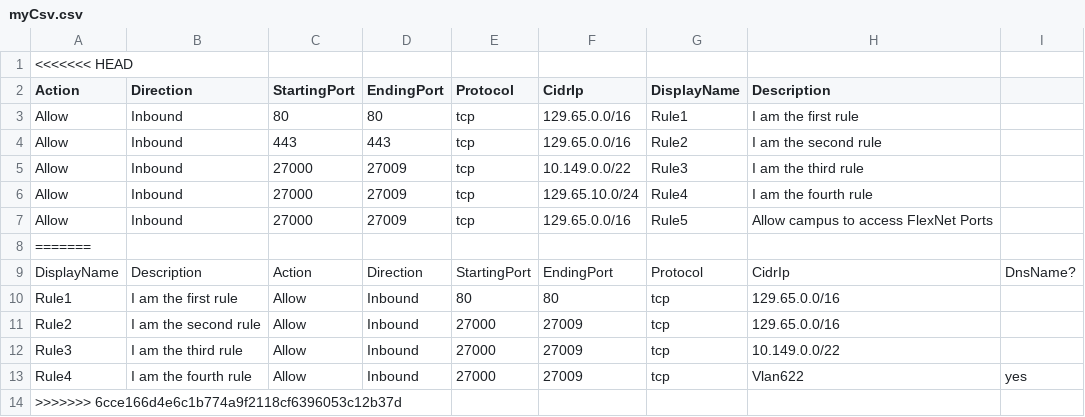
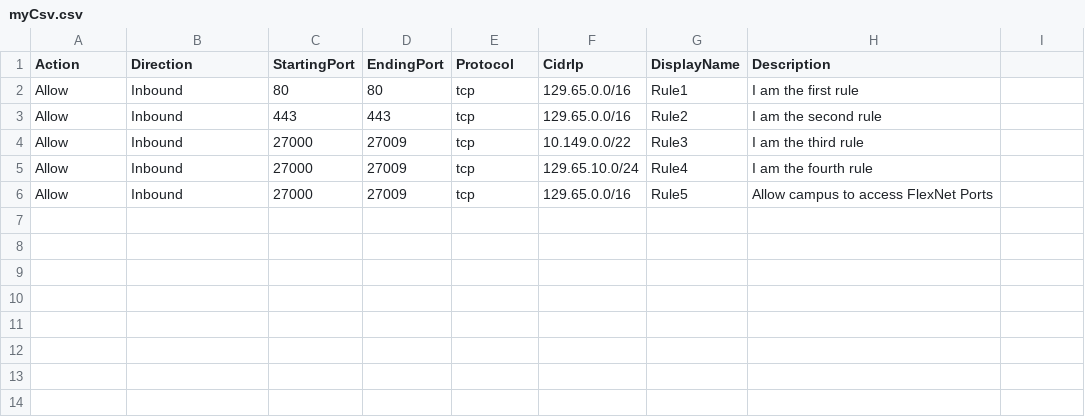
Before and after one commit to OkeyDokeyGnocchi/CsvToSg, a CSV file: myCsv.csv, drawn as a sheet; the diff names each change by its address in the sheet, - before the commit and + after, or states it on an @@ line.

```diff
--- a/myCsv.csv
+++ b/myCsv.csv
-row 1: <<<<<<< HEAD
-row 8: =======
-row 9: DisplayName | Description | Action | Direction | StartingPort | EndingPort | Protocol | CidrIp | DnsName?
-row 10: Rule1 | I am the first rule | Allow | Inbound | 80 | 80 | tcp | 129.65.0.0/16
-row 11: Rule2 | I am the second rule | Allow | Inbound | 27000 | 27009 | tcp | 129.65.0.0/16
-row 12: Rule3 | I am the third rule | Allow | Inbound | 27000 | 27009 | tcp | 10.149.0.0/22
-row 13: Rule4 | I am the fourth rule | Allow | Inbound | 27000 | 27009 | tcp | Vlan622 | yes
-row 14: >>>>>>> 6cce166d4e6c1b774a9f2118cf6396053c12b37d
```
Also changed, not shown: 1 other file.
